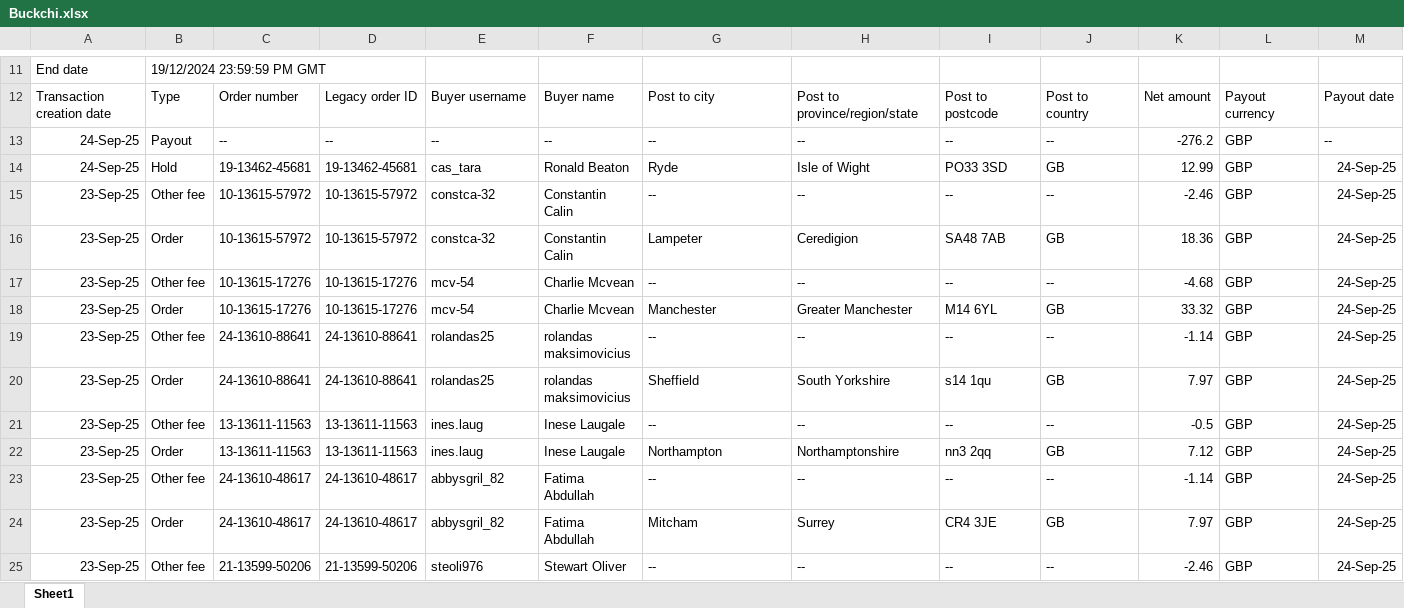
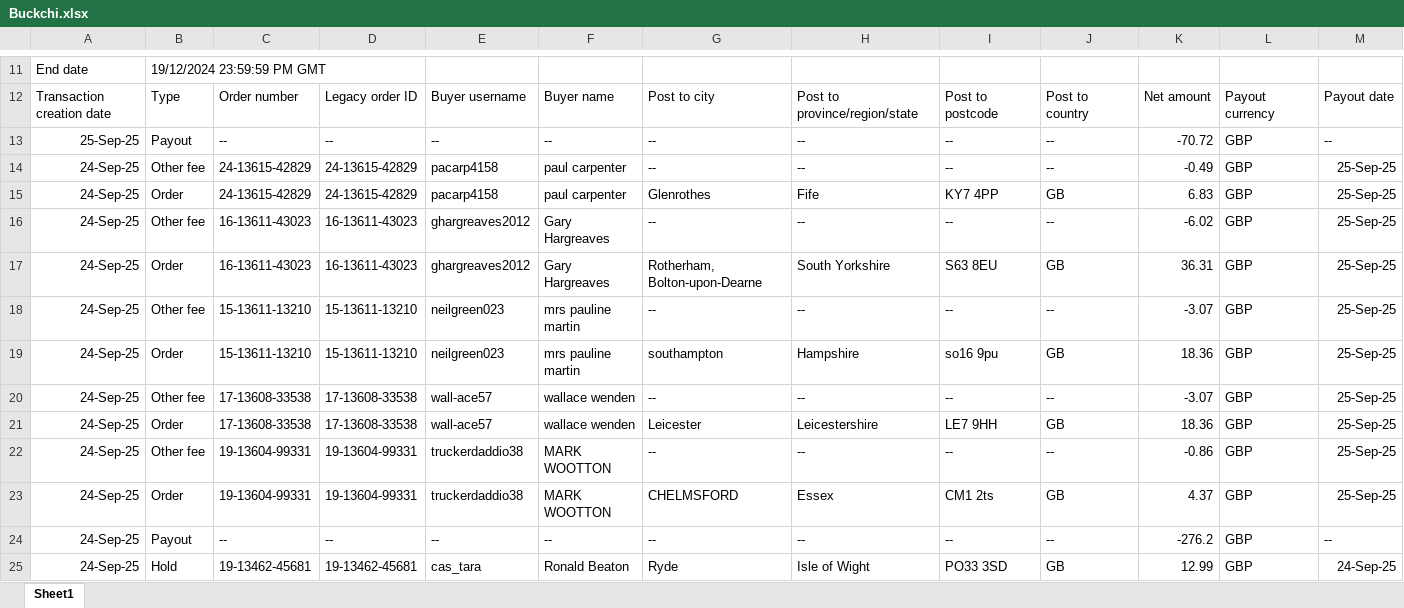
Before and after one commit to NIBH014B/BuckchiDailyReport, an Excel workbook: Raw Sales Data/Buckchi.xlsx, sheet Sheet1, drawn as a sheet; only a part is shown, gaps mark what is left out; the shorter side is filled out with more unchanged rows; values as stored, in another font and other column widths than the file's, no borders; rows hold the shown columns only; the diff names each change by its address in the sheet, - before the commit and + after, or states it on an @@ line.

```diff
--- a/Raw Sales Data/Buckchi.xlsx (sheet Sheet1)
+++ b/Raw Sales Data/Buckchi.xlsx (sheet Sheet1)
+row 13: 25-Sep-25 | Payout | -- | -- | -- | -- | -- | -- | -- | -- | -70.72 | GBP | --
+row 14: 24-Sep-25 | Other fee | 24-13615-42829 | 24-13615-42829 | pacarp4158 | paul carpenter | -- | -- | -- | -- | -0.49 | GBP | 25-Sep-25
+row 15: 24-Sep-25 | Order | 24-13615-42829 | 24-13615-42829 | pacarp4158 | paul carpenter | Glenrothes | Fife | KY7 4PP | GB | 6.83 | GBP | 25-Sep-25
+row 16: 24-Sep-25 | Other fee | 16-13611-43023 | 16-13611-43023 | ghargreaves2012 | Gary Hargreaves | -- | -- | -- | -- | -6.02 | GBP | 25-Sep-25
+row 17: 24-Sep-25 | Order | 16-13611-43023 | 16-13611-43023 | ghargreaves2012 | Gary Hargreaves | Rotherham, Bolton-upon-Dearne | South Yorkshire | S63 8EU | GB | 36.31 | GBP | 25-Sep-25
+row 18: 24-Sep-25 | Other fee | 15-13611-13210 | 15-13611-13210 | neilgreen023 | mrs pauline martin | -- | -- | -- | -- | -3.07 | GBP | 25-Sep-25
+row 19: 24-Sep-25 | Order | 15-13611-13210 | 15-13611-13210 | neilgreen023 | mrs pauline martin | southampton | Hampshire | so16 9pu | GB | 18.36 | GBP | 25-Sep-25
+row 20: 24-Sep-25 | Other fee | 17-13608-33538 | 17-13608-33538 | wall-ace57 | wallace wenden | -- | -- | -- | -- | -3.07 | GBP | 25-Sep-25
+row 21: 24-Sep-25 | Order | 17-13608-33538 | 17-13608-33538 | wall-ace57 | wallace wenden | Leicester | Leicestershire | LE7 9HH | GB | 18.36 | GBP | 25-Sep-25
+row 22: 24-Sep-25 | Other fee | 19-13604-99331 | 19-13604-99331 | truckerdaddio38 | MARK WOOTTON | -- | -- | -- | -- | -0.86 | GBP | 25-Sep-25
+row 23: 24-Sep-25 | Order | 19-13604-99331 | 19-13604-99331 | truckerdaddio38 | MARK WOOTTON | CHELMSFORD | Essex | CM1 2ts | GB | 4.37 | GBP | 25-Sep-25
```
Also changed, not shown: Raw Sales Data/Amazon.xlsx, Raw Sales Data/Vandey.xlsx.
